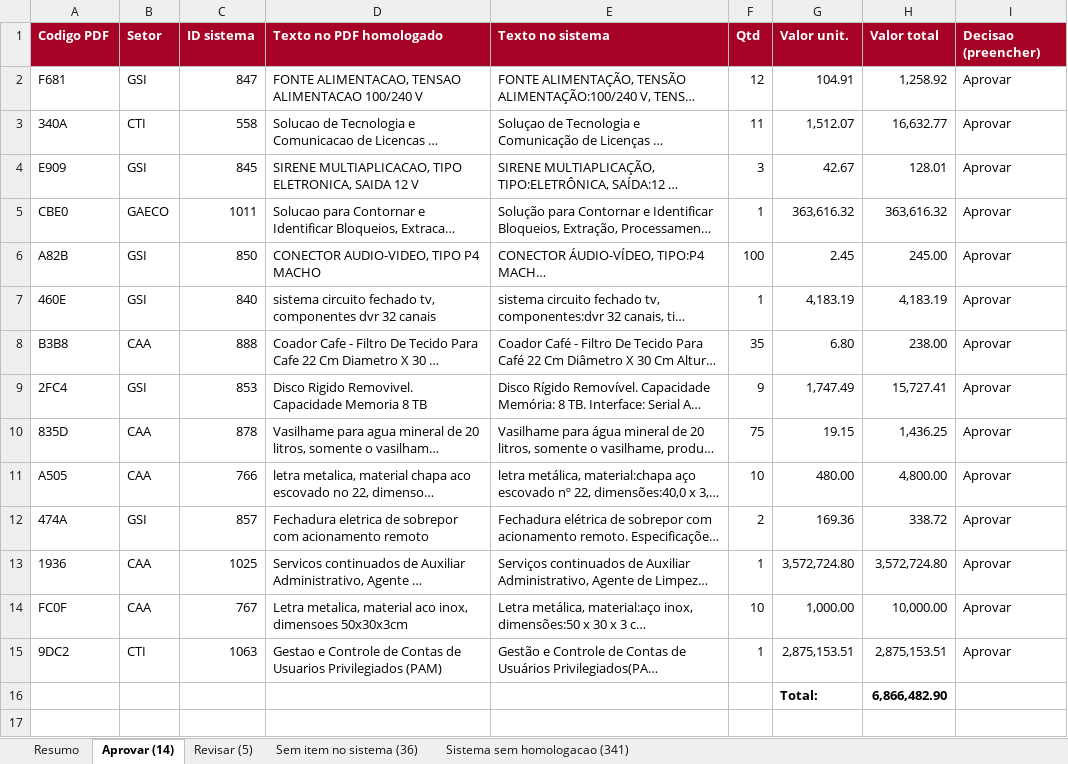
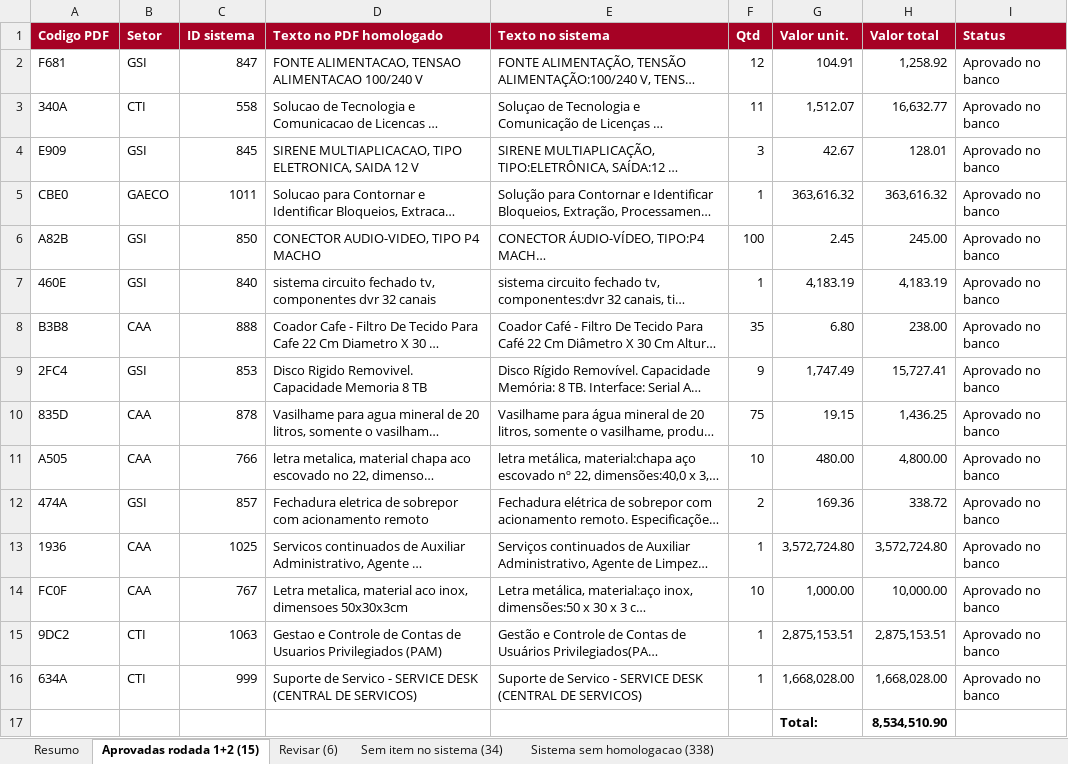
Before and after one commit to Thiago-Nog84/pca-multiexercicio-backend, an Excel workbook: data/pca/pendencias_aprovacao_pca2026.xlsx, sheet Aprovadas rodada 1+2 (15), drawn as a sheet; long unchanged cells end in …; values as stored, in another font and other column widths than the file's, no borders; removed rows and columns are numbered as before the commit, all else as after; the diff names each change by its address in the sheet, - before the commit and + after, or states it on an @@ line.

Commit message:
docs(pca-2026): aprova item 634A (Service Desk) achado na segunda revisao das pendencias
Cruzamento de texto com normalizacao de acento mais tolerante contra os 341 itens do sistema sem correspondencia no PDF encontrou 2 casos que a primeira passada automatica perdeu por completo (634A/item 999: Service Desk, texto+qtd+valor identicos - aprovado; A7DC/item 788: Desktops, texto e valor batem mas quantidade diverge - foi para revisao) e corrigiu o candidato errado do codigo 83D6 (o item certo e o 887, nao o 896 que tinha sido casado por engano com Borracha escolar). Planilha data/pca/pendencias_aprovacao_pca2026.xlsx atualizada com o detalhamento.

```diff
--- a/data/pca/pendencias_aprovacao_pca2026.xlsx (sheet Aprovadas rodada 1+2 (15))
+++ b/data/pca/pendencias_aprovacao_pca2026.xlsx (sheet Aprovadas rodada 1+2 (15))
-sheet tab: Aprovar (14)
+sheet tab: Aprovadas rodada 1+2 (15)
-sheet tab: Revisar (5)
+sheet tab: Revisar (6)
-sheet tab: Sem item no sistema (36)
+sheet tab: Sem item no sistema (34)
-sheet tab: Sistema sem homologacao (341)
+sheet tab: Sistema sem homologacao (338)
-I1: Decisao (preencher)
+I1: Status
-I2:I15 (Status): Aprovar
+I2:I15 (Status): Aprovado no banco
-row 16:  |  |  |  |  |  | Total: | 6,866,482.90
+row 16: 634A | CTI | 999 | Suporte de Servico - SERVICE DESK (CENTRAL DE SERVICOS) | Suporte de Servico - SERVICE DESK (CENTRAL DE SERVICOS) | 1 | 1,668,028.00 | 1,668,028.00 | Aprovado no banco
+row 17:  |  |  |  |  |  | Total: | 8,534,510.90
```
Also changed, not shown: sheet Resumo, sheet Sem item no sistema (34), sheet Sistema sem homologacao (338), sheet Revisar (6), 2 other files.
